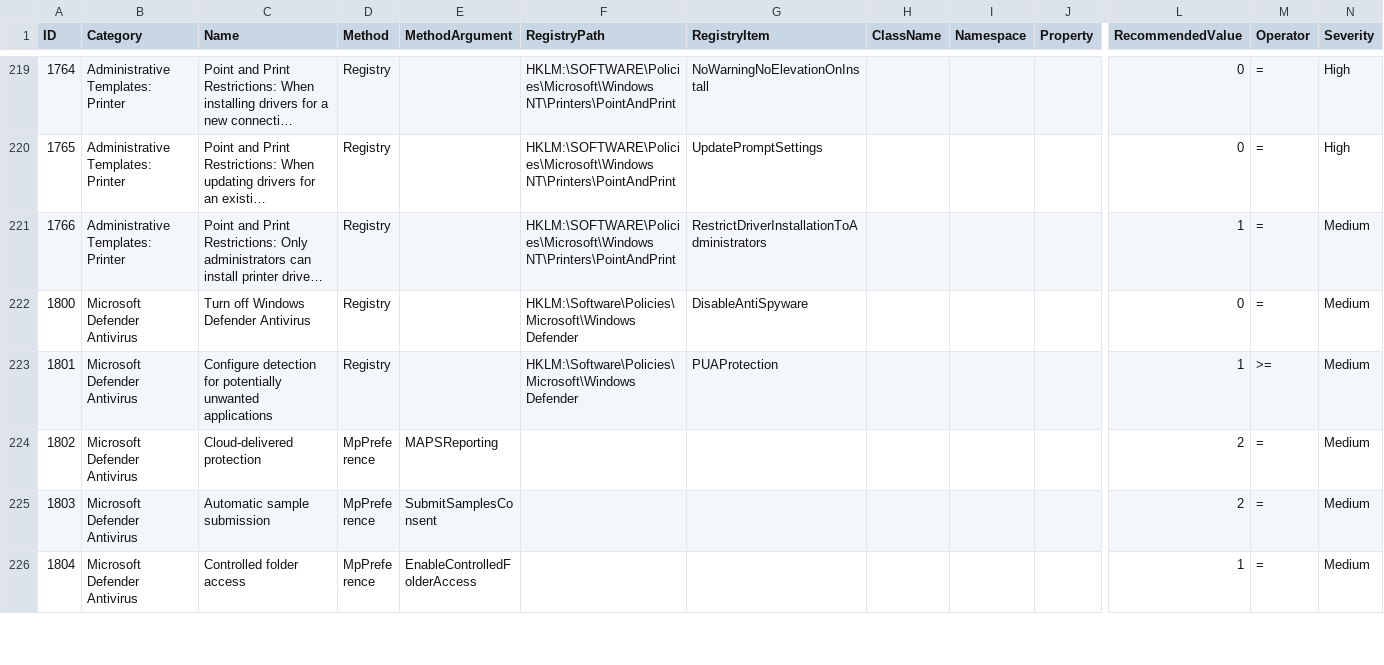
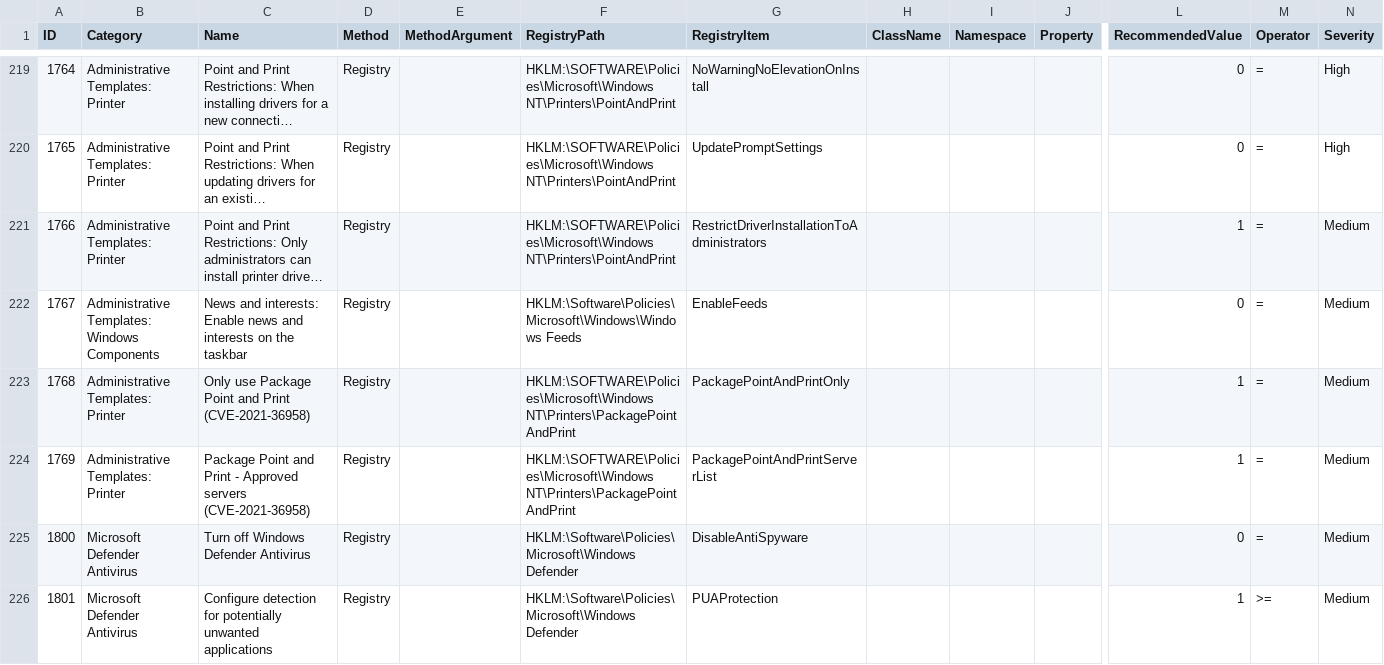
Before and after one commit to CRYPT-ON-IT/policies_hardening_interface, a CSV file: interface/windows/data/finding_list_machine_UIX.csv, drawn as a sheet; only a part is shown, gaps mark what is left out; the shorter side is filled out with more unchanged rows; long unchanged cells end in …; rows hold the shown columns only; the diff names each change by its address in the sheet, - before the commit and + after, or states it on an @@ line.

```diff
--- a/interface/windows/data/finding_list_machine_UIX.csv
+++ b/interface/windows/data/finding_list_machine_UIX.csv
+row 222: 1767 | Administrative Templates: Windows Components | News and interests: Enable news and interests on the taskbar | Registry |  | HKLM:\Software\Policies\Microsoft\Windows\Windows Feeds | EnableFeeds |  |  |  | 0 | = | Medium
+row 223: 1768 | Administrative Templates: Printer | Only use Package Point and Print (CVE-2021-36958) | Registry |  | HKLM:\SOFTWARE\Policies\Microsoft\Windows NT\Printers\PackagePointAndPrint | PackagePointAndPrintOnly |  |  |  | 1 | = | Medium
+row 224: 1769 | Administrative Templates: Printer | Package Point and Print - Approved servers (CVE-2021-36958) | Registry |  | HKLM:\SOFTWARE\Policies\Microsoft\Windows NT\Printers\PackagePointAndPrint | PackagePointAndPrintServerList |  |  |  | 1 | = | Medium
```
Also changed, not shown: interface/windows/data/finding_list_0x6d69636b_machine.csv.
